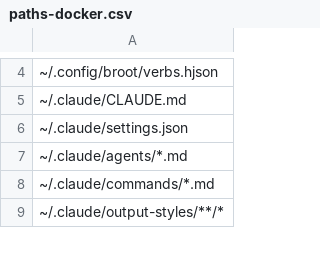
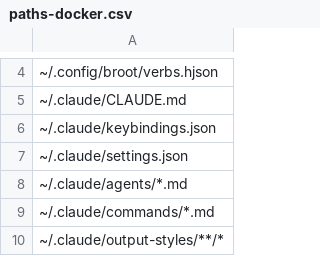
Before and after one commit to nushell-prophet/my-dotfiles, a CSV file: paths-docker.csv, drawn as a sheet; only a part is shown, gaps mark what is left out; the diff names each change by its address in the sheet, - before the commit and + after, or states it on an @@ line.

```diff
--- a/paths-docker.csv
+++ b/paths-docker.csv
+row 6: ~/.claude/keybindings.json
```
Also changed, not shown: 5 other files.
